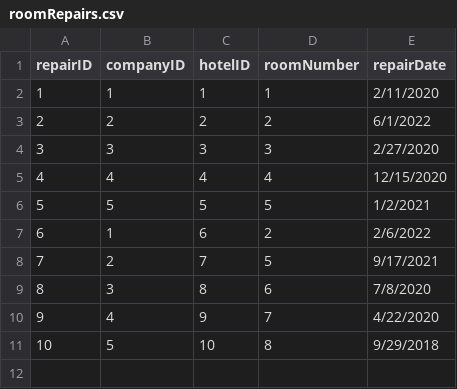
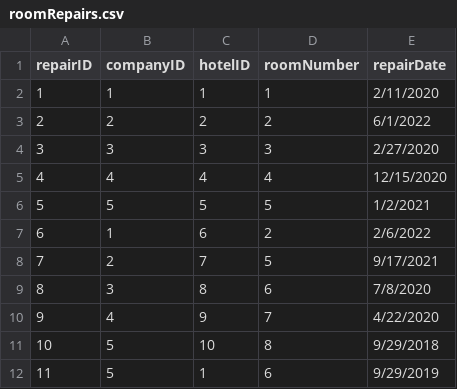
Before and after one commit to limesoda314/CS166-Project, a CSV file: data/roomRepairs.csv, drawn as a sheet; the diff names each change by its address in the sheet, - before the commit and + after, or states it on an @@ line.

```diff
--- a/data/roomRepairs.csv
+++ b/data/roomRepairs.csv
+row 12: 11 | 5 | 1 | 6 | 9/29/2019
```
Also changed, not shown: data/bookings.csv, 2 other files.
